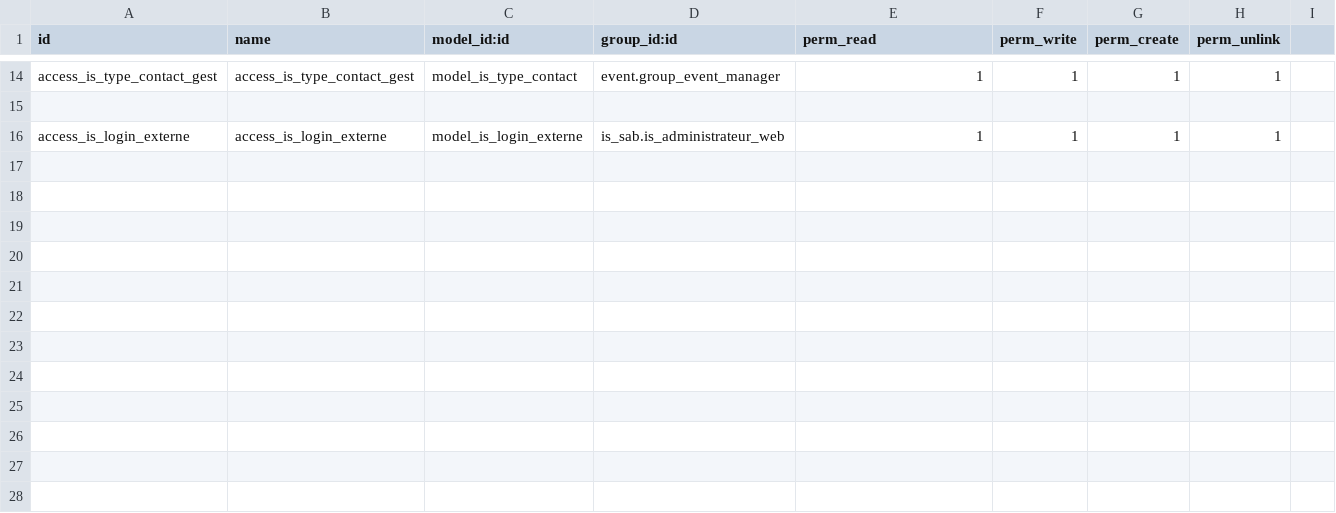
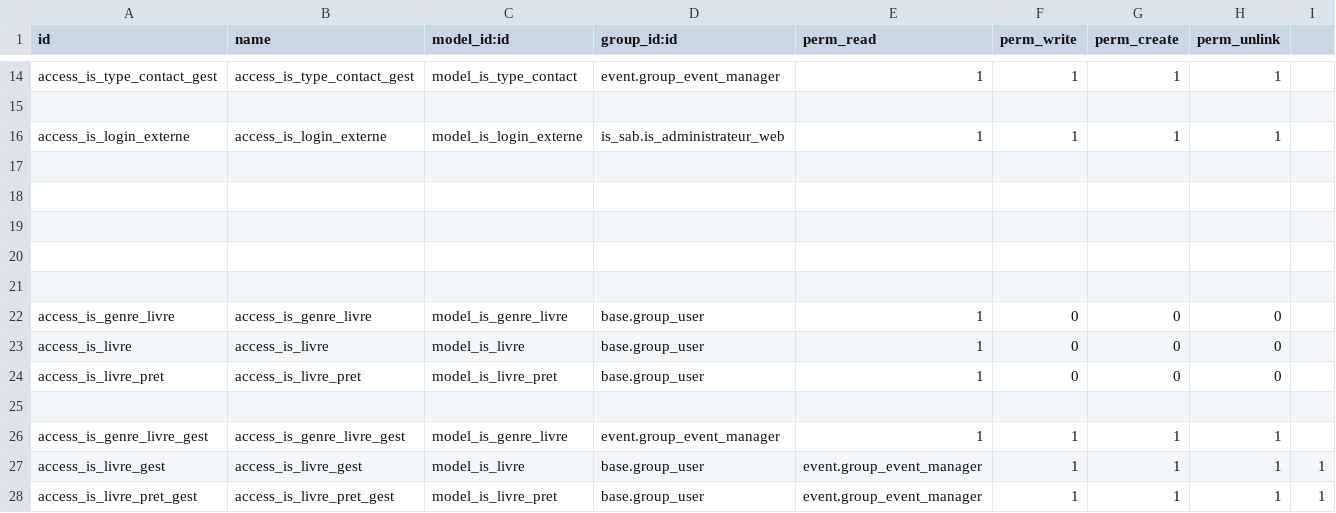
Before and after one commit to tonygalmiche/is_sab, a CSV file: security/ir.model.access.csv, drawn as a sheet; only a part is shown, gaps mark what is left out; the diff names each change by its address in the sheet, - before the commit and + after, or states it on an @@ line.

Commit message:
add gestion des livres

```diff
--- a/security/ir.model.access.csv
+++ b/security/ir.model.access.csv
+row 17: (empty)
+row 18: (empty)
+row 19: (empty)
+row 20: (empty)
+row 21: (empty)
+row 22: access_is_genre_livre | access_is_genre_livre | model_is_genre_livre | base.group_user | 1 | 0 | 0 | 0
+row 23: access_is_livre | access_is_livre | model_is_livre | base.group_user | 1 | 0 | 0 | 0
+row 24: access_is_livre_pret | access_is_livre_pret | model_is_livre_pret | base.group_user | 1 | 0 | 0 | 0
+row 25: (empty)
+row 26: access_is_genre_livre_gest | access_is_genre_livre_gest | model_is_genre_livre | event.group_event_manager | 1 | 1 | 1 | 1
+row 27: access_is_livre_gest | access_is_livre_gest | model_is_livre | base.group_user | event.group_event_manager | 1 | 1 | 1 | 1
+row 28: access_is_livre_pret_gest | access_is_livre_pret_gest | model_is_livre_pret | base.group_user | event.group_event_manager | 1 | 1 | 1 | 1
```
Also changed, not shown: 7 other files.
